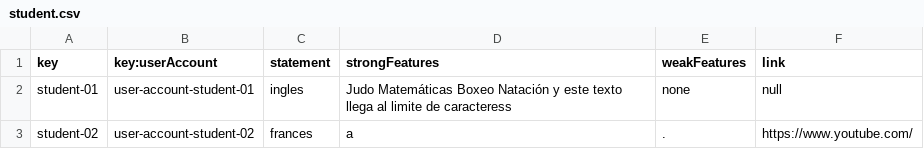
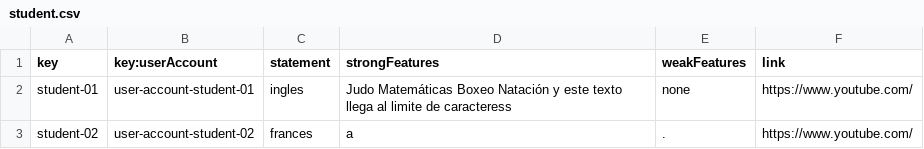
Before and after one commit to VictoriaCRD/Acme-L3-D04, a CSV file: src/main/webapp/WEB-INF/resources/sample-data/student.csv, drawn as a sheet.

```diff
--- a/src/main/webapp/WEB-INF/resources/sample-data/student.csv
+++ b/src/main/webapp/WEB-INF/resources/sample-data/student.csv
@@ -1,3 +1,3 @@
 key,key:userAccount,statement,strongFeatures,weakFeatures,link
-student-01,user-account-student-01,ingles,Judo Matemáticas Boxeo Natación y este texto llega al limite de caracteress,none,null
+student-01,user-account-student-01,ingles,Judo Matemáticas Boxeo Natación y este texto llega al limite de caracteress,none,https://www.youtube.com/
 student-02,user-account-student-02,frances,a,.,https://www.youtube.com/
```
Also changed, not shown: src/main/webapp/WEB-INF/resources/sample-data/activity.csv, src/main/webapp/WEB-INF/resources/sample-data/course.csv, 7 other files.
